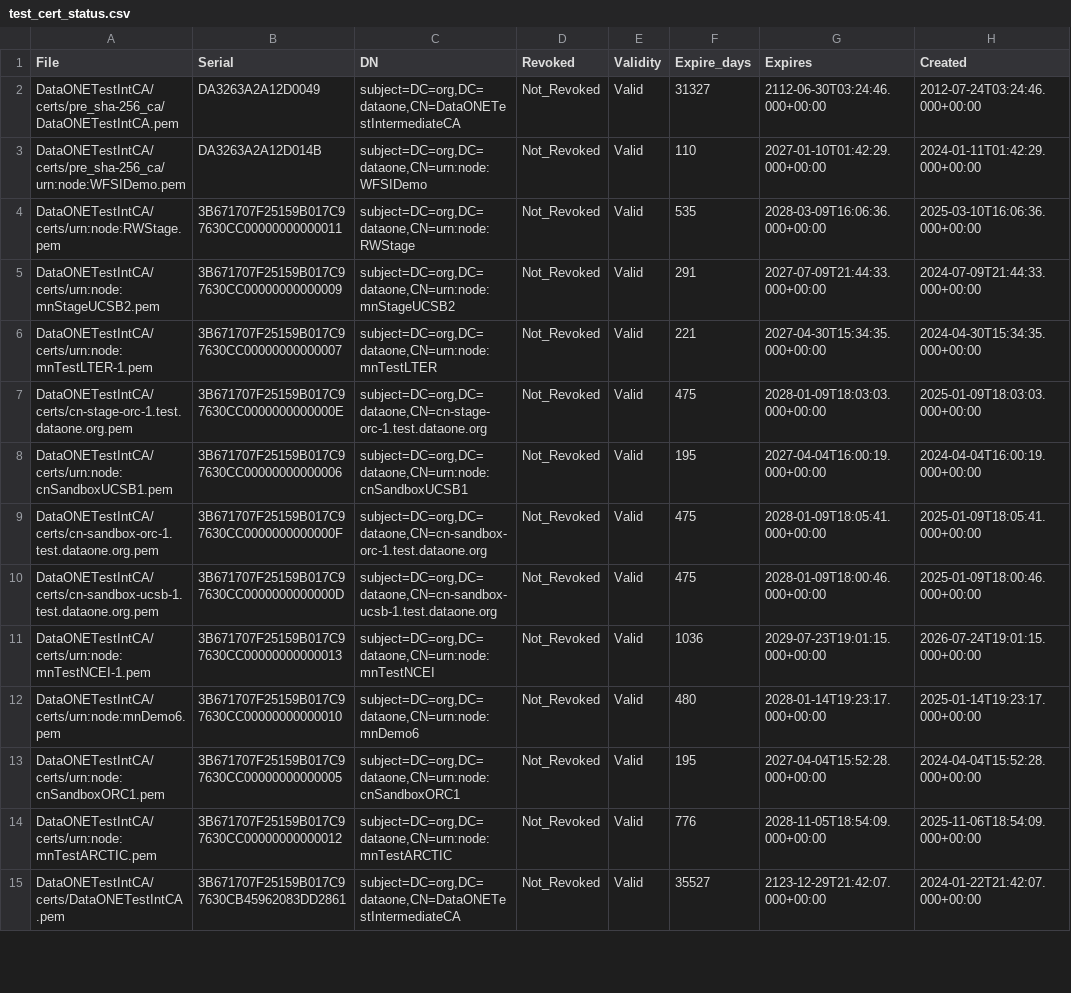
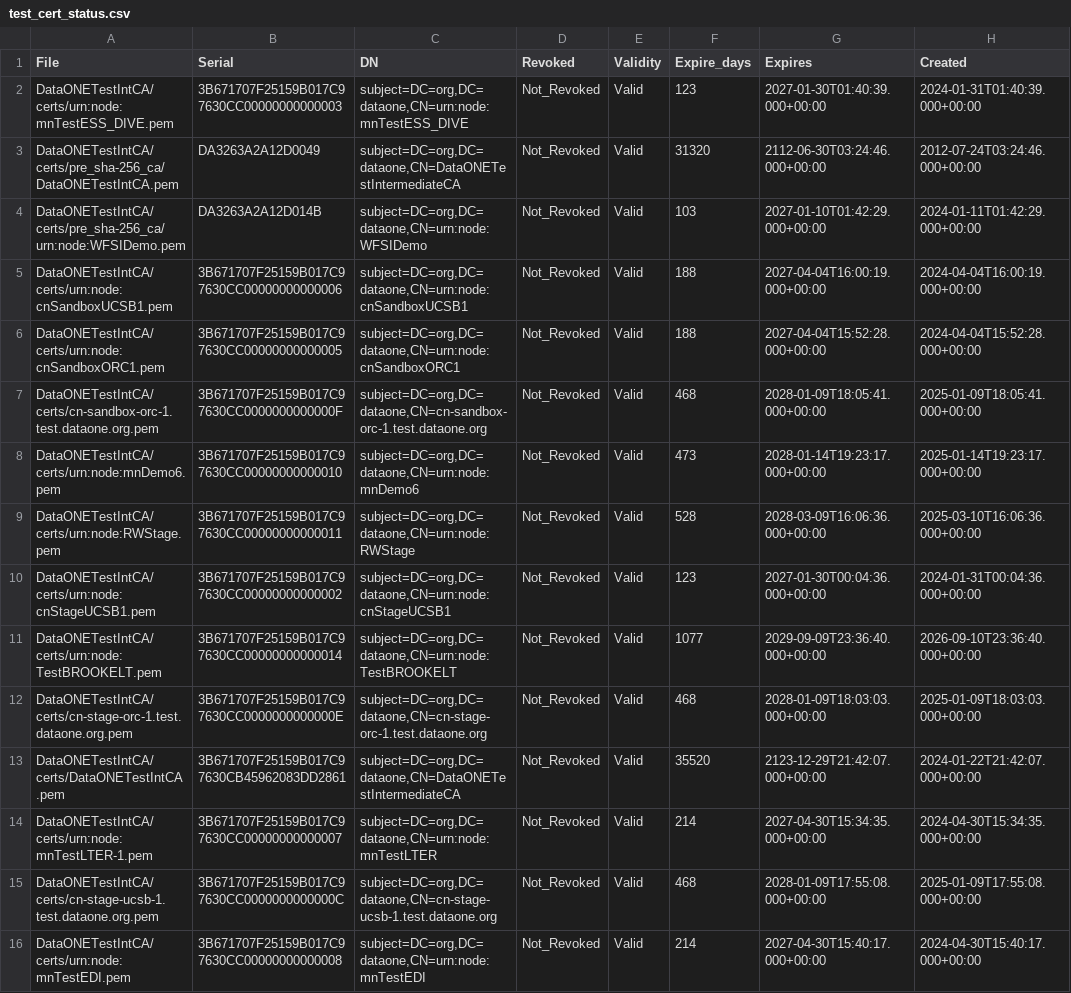
Before and after one commit to DataONEorg/ca, a CSV file: test_cert_status.csv, drawn as a sheet; only a part is shown; removed rows and columns are numbered as before the commit, all else as after; the diff covers the shown part only; the diff names each change by its address in the sheet, - before the commit and + after, or states it on an @@ line.

```diff
--- a/test_cert_status.csv
+++ b/test_cert_status.csv
+row 2: DataONETestIntCA/certs/urn:node:mnTestESS_DIVE.pem | 3B671707F25159B017C97630CC00000000000003 | subject=DC=org,DC=dataone,CN=urn:node:mnTestESS_DIVE | Not_Revoked | Valid | 123 | 2027-01-30T01:40:39.000+00:00 | 2024-01-31T01:40:39.000+00:00
-F3 (Expire_days): 31327
+F3 (Expire_days): 31320
-F4 (Expire_days): 110
+F4 (Expire_days): 103
-row 4: DataONETestIntCA/certs/urn:node:RWStage.pem | 3B671707F25159B017C97630CC00000000000011 | subject=DC=org,DC=dataone,CN=urn:node:RWStage | Not_Revoked | Valid | 535 | 2028-03-09T16:06:36.000+00:00 | 2025-03-10T16:06:36.000+00:00
-row 5: DataONETestIntCA/certs/urn:node:mnStageUCSB2.pem | 3B671707F25159B017C97630CC00000000000009 | subject=DC=org,DC=dataone,CN=urn:node:mnStageUCSB2 | Not_Revoked | Valid | 291 | 2027-07-09T21:44:33.000+00:00 | 2024-07-09T21:44:33.000+00:00
-row 6: DataONETestIntCA/certs/urn:node:mnTestLTER-1.pem | 3B671707F25159B017C97630CC00000000000007 | subject=DC=org,DC=dataone,CN=urn:node:mnTestLTER | Not_Revoked | Valid | 221 | 2027-04-30T15:34:35.000+00:00 | 2024-04-30T15:34:35.000+00:00
-row 7: DataONETestIntCA/certs/cn-stage-orc-1.test.dataone.org.pem | 3B671707F25159B017C97630CC0000000000000E | subject=DC=org,DC=dataone,CN=cn-stage-orc-1.test.dataone.org | Not_Revoked | Valid | 475 | 2028-01-09T18:03:03.000+00:00 | 2025-01-09T18:03:03.000+00:00
-F5 (Expire_days): 195
+F5 (Expire_days): 188
+row 6: DataONETestIntCA/certs/urn:node:cnSandboxORC1.pem | 3B671707F25159B017C97630CC00000000000005 | subject=DC=org,DC=dataone,CN=urn:node:cnSandboxORC1 | Not_Revoked | Valid | 188 | 2027-04-04T15:52:28.000+00:00 | 2024-04-04T15:52:28.000+00:00
-F7 (Expire_days): 475
+F7 (Expire_days): 468
-row 10: DataONETestIntCA/certs/cn-sandbox-ucsb-1.test.dataone.org.pem | 3B671707F25159B017C97630CC0000000000000D | subject=DC=org,DC=dataone,CN=cn-sandbox-ucsb-1.test.dataone.org | Not_Revoked | Valid | 475 | 2028-01-09T18:00:46.000+00:00 | 2025-01-09T18:00:46.000+00:00
-row 11: DataONETestIntCA/certs/urn:node:mnTestNCEI-1.pem | 3B671707F25159B017C97630CC00000000000013 | subject=DC=org,DC=dataone,CN=urn:node:mnTestNCEI | Not_Revoked | Valid | 1036 | 2029-07-23T19:01:15.000+00:00 | 2026-07-24T19:01:15.000+00:00
-F8 (Expire_days): 480
+F8 (Expire_days): 473
+row 9: DataONETestIntCA/certs/urn:node:RWStage.pem | 3B671707F25159B017C97630CC00000000000011 | subject=DC=org,DC=dataone,CN=urn:node:RWStage | Not_Revoked | Valid | 528 | 2028-03-09T16:06:36.000+00:00 | 2025-03-10T16:06:36.000+00:00
-A10 (File): DataONETestIntCA/certs/urn:node:cnSandboxORC1.pem
+A10 (File): DataONETestIntCA/certs/urn:node:cnStageUCSB1.pem
-B10 (Serial): 3B671707F25159B017C97630CC00000000000005
+B10 (Serial): 3B671707F25159B017C97630CC00000000000002
-C10 (DN): subject=DC=org,DC=dataone,CN=urn:node:cnSandboxORC1
+C10 (DN): subject=DC=org,DC=dataone,CN=urn:node:cnStageUCSB1
-F10 (Expire_days): 195
+F10 (Expire_days): 123
-G10 (Expires): 2027-04-04T15:52:28.000+00:00
+G10 (Expires): 2027-01-30T00:04:36.000+00:00
-H10 (Created): 2024-04-04T15:52:28.000+00:00
+H10 (Created): 2024-01-31T00:04:36.000+00:00
-A11 (File): DataONETestIntCA/certs/urn:node:mnTestARCTIC.pem
+A11 (File): DataONETestIntCA/certs/urn:node:TestBROOKELT.pem
-B11 (Serial): 3B671707F25159B017C97630CC00000000000012
+B11 (Serial): 3B671707F25159B017C97630CC00000000000014
-C11 (DN): subject=DC=org,DC=dataone,CN=urn:node:mnTestARCTIC
+C11 (DN): subject=DC=org,DC=dataone,CN=urn:node:TestBROOKELT
-F11 (Expire_days): 776
+F11 (Expire_days): 1077
-G11 (Expires): 2028-11-05T18:54:09.000+00:00
+G11 (Expires): 2029-09-09T23:36:40.000+00:00
-H11 (Created): 2025-11-06T18:54:09.000+00:00
+H11 (Created): 2026-09-10T23:36:40.000+00:00
+row 12: DataONETestIntCA/certs/cn-stage-orc-1.test.dataone.org.pem | 3B671707F25159B017C97630CC0000000000000E | subject=DC=org,DC=dataone,CN=cn-stage-orc-1.test.dataone.org | Not_Revoked | Valid | 468 | 2028-01-09T18:03:03.000+00:00 | 2025-01-09T18:03:03.000+00:00
-F13 (Expire_days): 35527
+F13 (Expire_days): 35520
+row 14: DataONETestIntCA/certs/urn:node:mnTestLTER-1.pem | 3B671707F25159B017C97630CC00000000000007 | subject=DC=org,DC=dataone,CN=urn:node:mnTestLTER | Not_Revoked | Valid | 214 | 2027-04-30T15:34:35.000+00:00 | 2024-04-30T15:34:35.000+00:00
+row 15: DataONETestIntCA/certs/cn-stage-ucsb-1.test.dataone.org.pem | 3B671707F25159B017C97630CC0000000000000C | subject=DC=org,DC=dataone,CN=cn-stage-ucsb-1.test.dataone.org | Not_Revoked | Valid | 468 | 2028-01-09T17:55:08.000+00:00 | 2025-01-09T17:55:08.000+00:00
+row 16: DataONETestIntCA/certs/urn:node:mnTestEDI.pem | 3B671707F25159B017C97630CC00000000000008 | subject=DC=org,DC=dataone,CN=urn:node:mnTestEDI | Not_Revoked | Valid | 214 | 2027-04-30T15:40:17.000+00:00 | 2024-04-30T15:40:17.000+00:00
```
Also changed, not shown: 2 added rows, 3 removed rows and 26 edited cells elsewhere in this file, prod_cert_status.csv, 2 other files.
